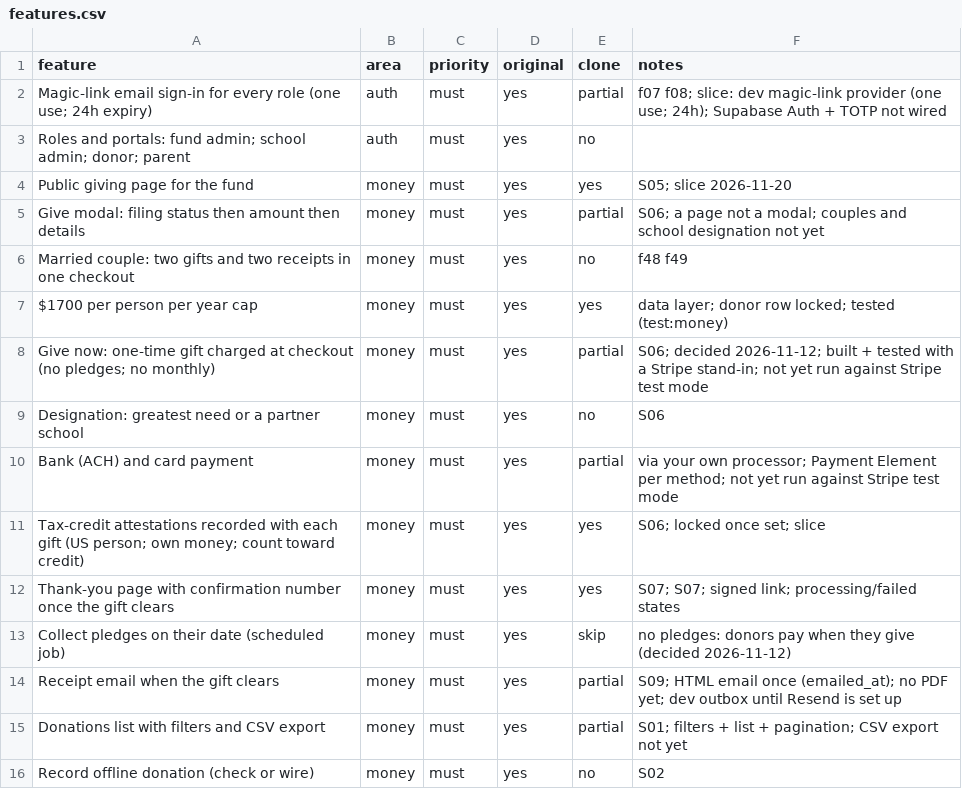
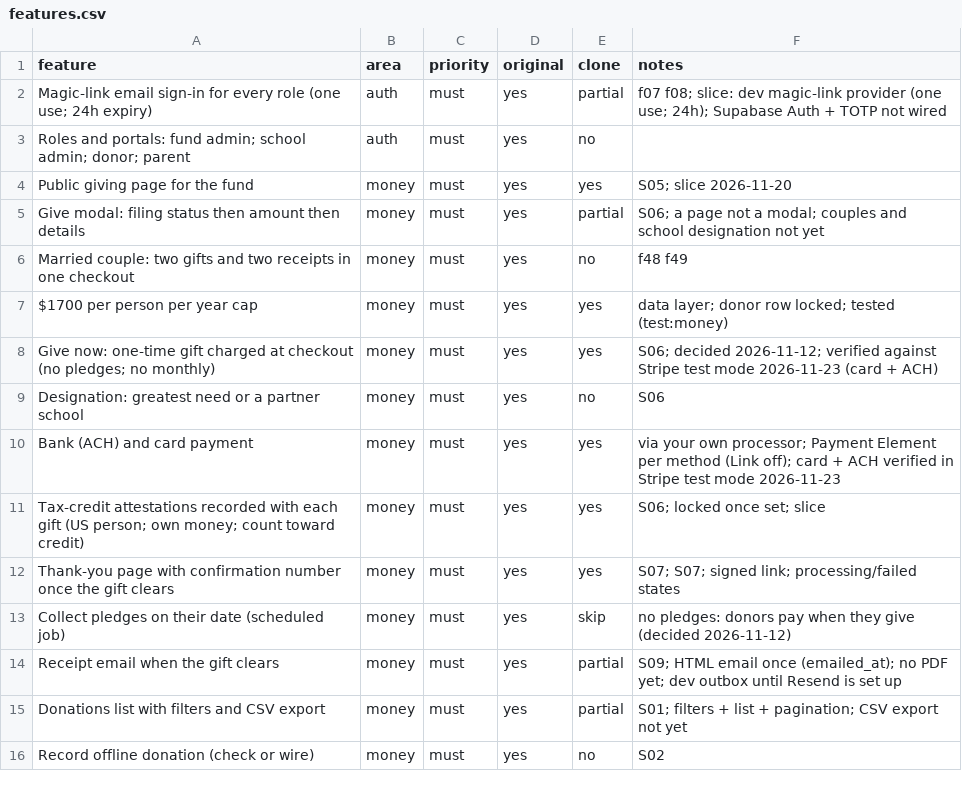
Before and after one commit to tennissa-docs/tennissa-platform, a CSV file: replica/features.csv, drawn as a sheet; only a part is shown.

```diff
--- a/replica/features.csv
+++ b/replica/features.csv
@@ -7,5 +7,5 @@ Married couple: two gifts and two receipts in one checkout,money,must,yes,no,f48
 $1700 per person per year cap,money,must,yes,yes,data layer; donor row locked; tested (test:money)
-Give now: one-time gift charged at checkout (no pledges; no monthly),money,must,yes,partial,S06; decided 2026-11-12; built + tested with a Stripe stand-in; not yet run against Stripe test mode
+Give now: one-time gift charged at checkout (no pledges; no monthly),money,must,yes,yes,S06; decided 2026-11-12; verified against Stripe test mode 2026-11-23 (card + ACH)
 Designation: greatest need or a partner school,money,must,yes,no,S06
-Bank (ACH) and card payment,money,must,yes,partial,via your own processor; Payment Element per method; not yet run against Stripe test mode
+Bank (ACH) and card payment,money,must,yes,yes,via your own processor; Payment Element per method (Link off); card + ACH verified in Stripe test mode 2026-11-23
 Tax-credit attestations recorded with each gift (US person; own money; count toward credit),money,must,yes,yes,S06; locked once set; slice
```
Also changed, not shown: 1 other file.
